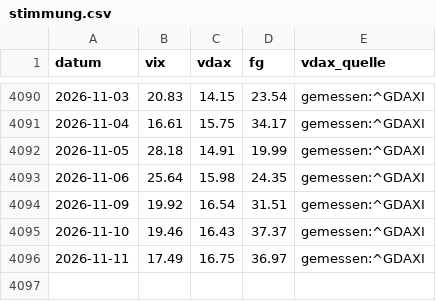
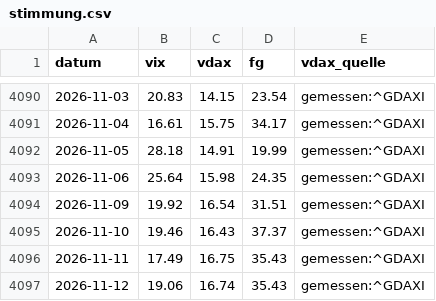
Before and after one commit to hahnpeterph-pixel/boersen-screening, a CSV file: docs/stimmung.csv, drawn as a sheet; only a part is shown, gaps mark what is left out.

```diff
--- a/docs/stimmung.csv
+++ b/docs/stimmung.csv
@@ -4095,2 +4095,3 @@ datum,vix,vdax,fg,vdax_quelle
 2026-11-10,19.46,16.43,37.37,gemessen:^GDAXI
-2026-11-11,17.49,16.75,36.97,gemessen:^GDAXI
+2026-11-11,17.49,16.75,35.43,gemessen:^GDAXI
+2026-11-12,19.06,16.74,35.43,gemessen:^GDAXI
```
Also changed, not shown: docs/analysten.csv, docs/datenluecken.csv, 28 other files.
